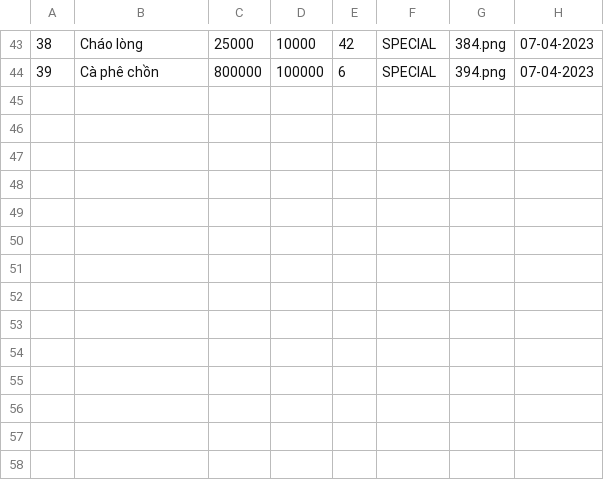
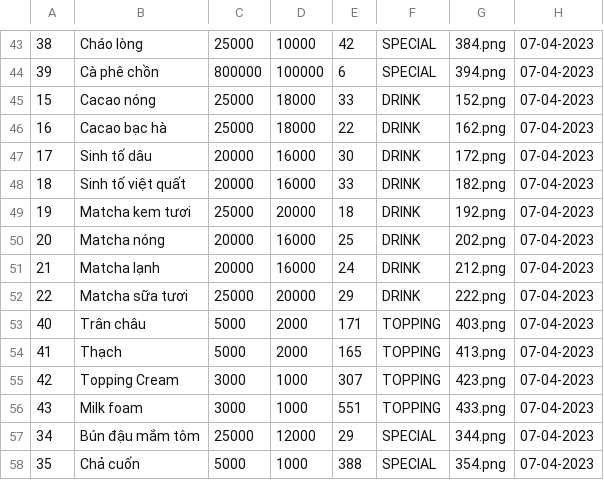
Before and after one commit to TongLuong/QuanLi, a CSV file: Data/07-04-2023.csv, drawn as a sheet; only a part is shown, gaps mark what is left out; the diff names each change by its address in the sheet, - before the commit and + after, or states it on an @@ line.

```diff
--- a/Data/07-04-2023.csv
+++ b/Data/07-04-2023.csv
+row 45: 15 | Cacao nóng | 25000 | 18000 | 33 | DRINK | 152.png | 07-04-2023
+row 46: 16 | Cacao bạc hà | 25000 | 18000 | 22 | DRINK | 162.png | 07-04-2023
+row 47: 17 | Sinh tố dâu | 20000 | 16000 | 30 | DRINK | 172.png | 07-04-2023
+row 48: 18 | Sinh tố việt quất | 20000 | 16000 | 33 | DRINK | 182.png | 07-04-2023
+row 49: 19 | Matcha kem tươi | 25000 | 20000 | 18 | DRINK | 192.png | 07-04-2023
+row 50: 20 | Matcha nóng | 20000 | 16000 | 25 | DRINK | 202.png | 07-04-2023
+row 51: 21 | Matcha lạnh | 20000 | 16000 | 24 | DRINK | 212.png | 07-04-2023
+row 52: 22 | Matcha sữa tươi | 25000 | 20000 | 29 | DRINK | 222.png | 07-04-2023
+row 53: 40 | Trân châu | 5000 | 2000 | 171 | TOPPING | 403.png | 07-04-2023
+row 54: 41 | Thạch | 5000 | 2000 | 165 | TOPPING | 413.png | 07-04-2023
+row 55: 42 | Topping Cream | 3000 | 1000 | 307 | TOPPING | 423.png | 07-04-2023
+row 56: 43 | Milk foam | 3000 | 1000 | 551 | TOPPING | 433.png | 07-04-2023
+row 57: 34 | Bún đậu mắm tôm | 25000 | 12000 | 29 | SPECIAL | 344.png | 07-04-2023
+row 58: 35 | Chả cuốn | 5000 | 1000 | 388 | SPECIAL | 354.png | 07-04-2023
```
Also changed, not shown: Data/02-04-2023.csv, Data/12-04-2023.csv, 10 other files.
